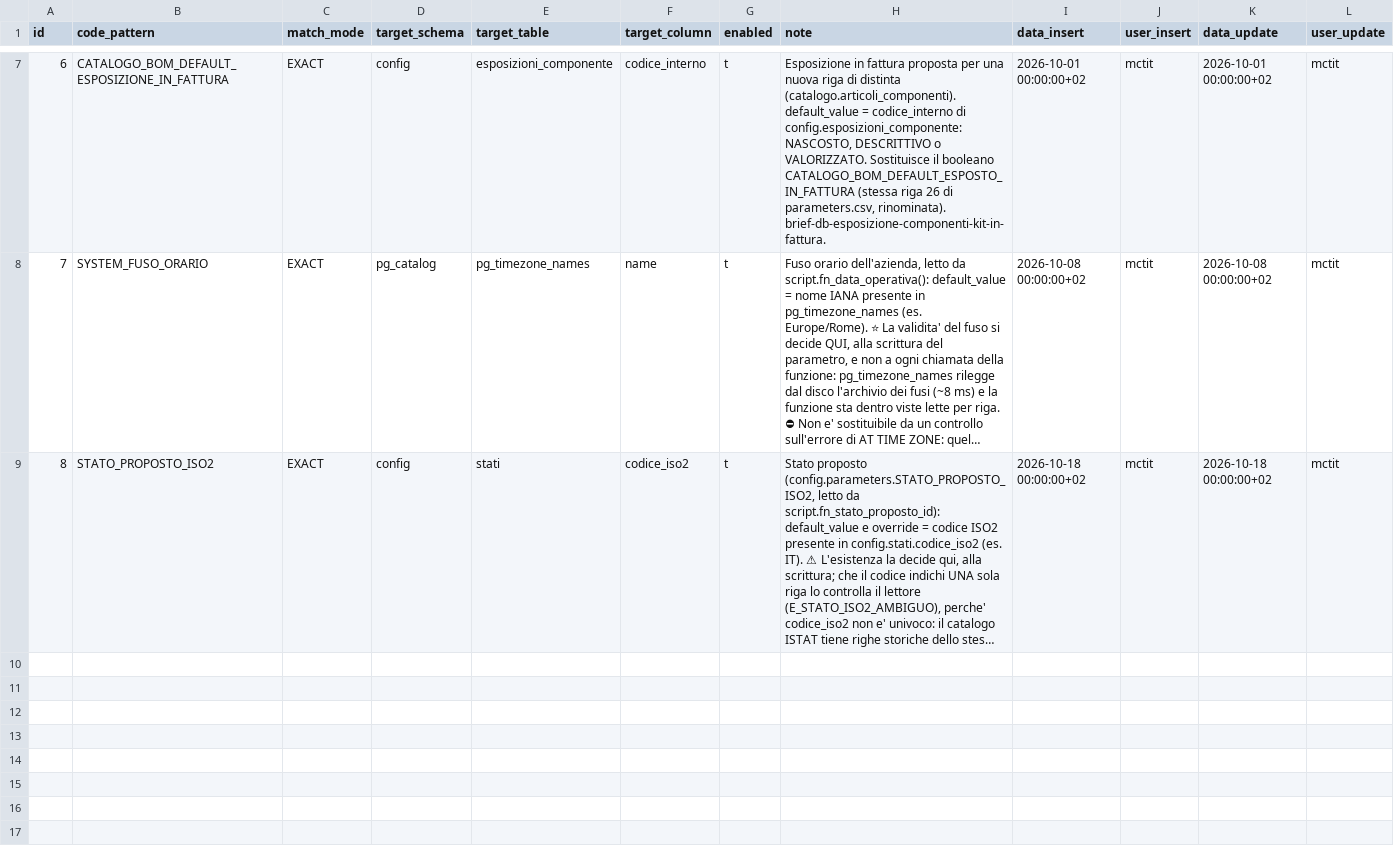
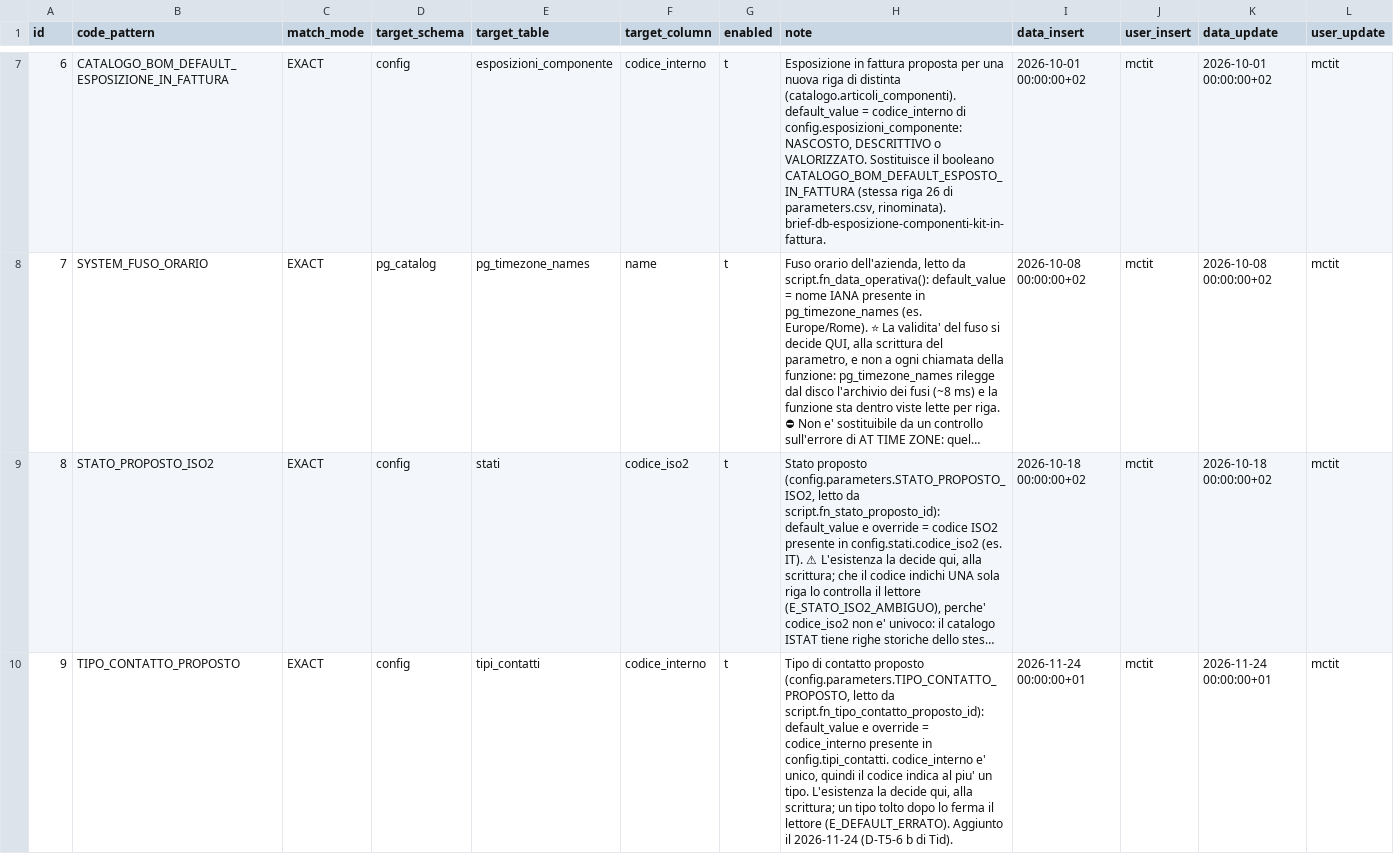
Before and after one commit to Tito-it/ZeroErp, a CSV file: db/changelog/migrations_v2/80_data/sql/config/parameter_fk_surrogate.csv, drawn as a sheet; only a part is shown, gaps mark what is left out; long unchanged cells end in …; the diff names each change by its address in the sheet, - before the commit and + after, or states it on an @@ line.

```diff
--- a/db/changelog/migrations_v2/80_data/sql/config/parameter_fk_surrogate.csv
+++ b/db/changelog/migrations_v2/80_data/sql/config/parameter_fk_surrogate.csv
+row 10: 9 | TIPO_CONTATTO_PROPOSTO | EXACT | config | tipi_contatti | codice_interno | t | Tipo di contatto proposto (config.parameters.TIPO_CONTATTO_PROPOSTO, letto da script.fn_tipo_contatto_proposto_id): default_value e override = codice_interno presente in config.tipi_contatti. codice_interno e' unico, quindi il codice indica al piu' un tipo. L'esistenza la decide qui, alla scrittura; un tipo tolto dopo lo ferma il lettore (E_DEFAULT_ERRATO). Aggiunto il 2026-11-24 (D-T5-6 b di Tid). | 2026-11-24 00:00:00+01 | mctit | 2026-11-24 00:00:00+01 | mctit
```
Also changed, not shown: db/changelog/migrations_v2/80_data/sql/config/codici_errore.csv, db/changelog/migrations_v2/80_data/sql/config/parameters.csv, 30 other files.
